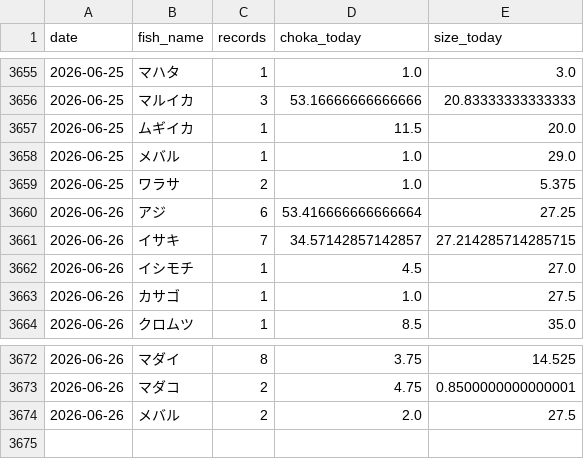
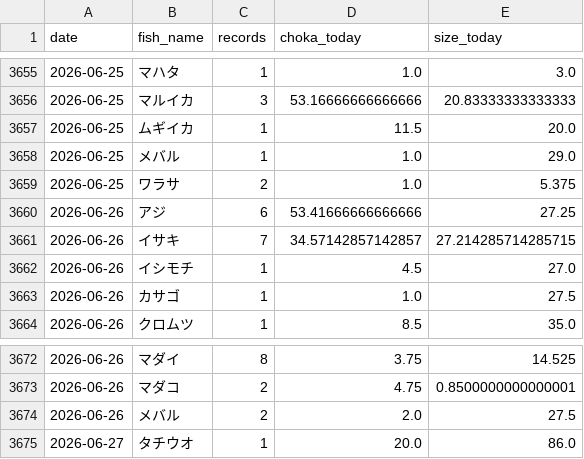
Before and after one commit to haradatakahiro/funaduri-tatiuo-auto, a CSV file: history/daily_metrics.csv, drawn as a sheet; only a part is shown, gaps mark what is left out.

```diff
--- a/history/daily_metrics.csv
+++ b/history/daily_metrics.csv
@@ -3659,3 +3659,3 @@ date,fish_name,records,choka_today,size_today
 2026-06-25,ワラサ,2,1.0,5.375
-2026-06-26,アジ,6,53.416666666666664,27.25
+2026-06-26,アジ,6,53.41666666666666,27.25
 2026-06-26,イサキ,7,34.57142857142857,27.214285714285715
@@ -3674 +3674,2 @@ date,fish_name,records,choka_today,size_today
 2026-06-26,メバル,2,2.0,27.5
+2026-06-27,タチウオ,1,20.0,86.0
```
Also changed, not shown: 1 other file.
